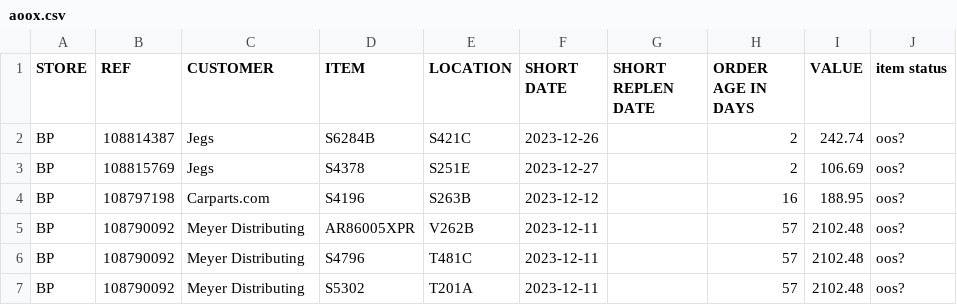
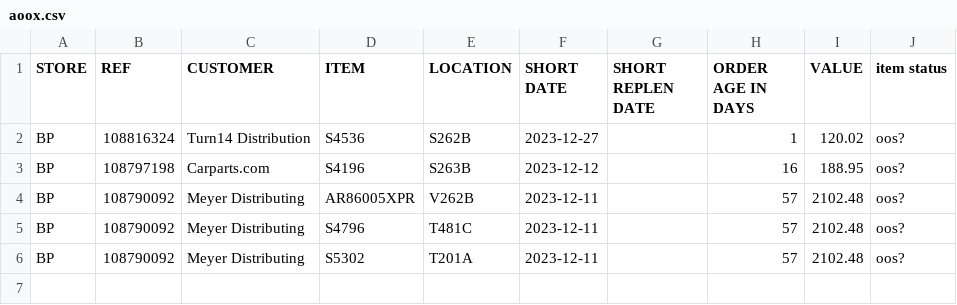
Before and after one commit to MisterAwo/data, a CSV file: aoox.csv, drawn as a sheet.

```diff
--- a/aoox.csv
+++ b/aoox.csv
@@ -1,4 +1,3 @@
 STORE,REF,CUSTOMER,ITEM,LOCATION,SHORT DATE,SHORT REPLEN DATE,ORDER AGE IN DAYS,VALUE,item status
-BP,108814387,Jegs,S6284B                          ,S421C                           ,2023-12-26,,2,242.74,oos?
-BP,108815769,Jegs,S4378                           ,S251E                           ,2023-12-27,,2,106.69,oos?
+BP,108816324,Turn14 Distribution,S4536                           ,S262B                           ,2023-12-27,,1,120.02,oos?
 BP,108797198,Carparts.com,S4196                           ,S263B                           ,2023-12-12,,16,188.95,oos?
```
Also changed, not shown: 1 other file.
